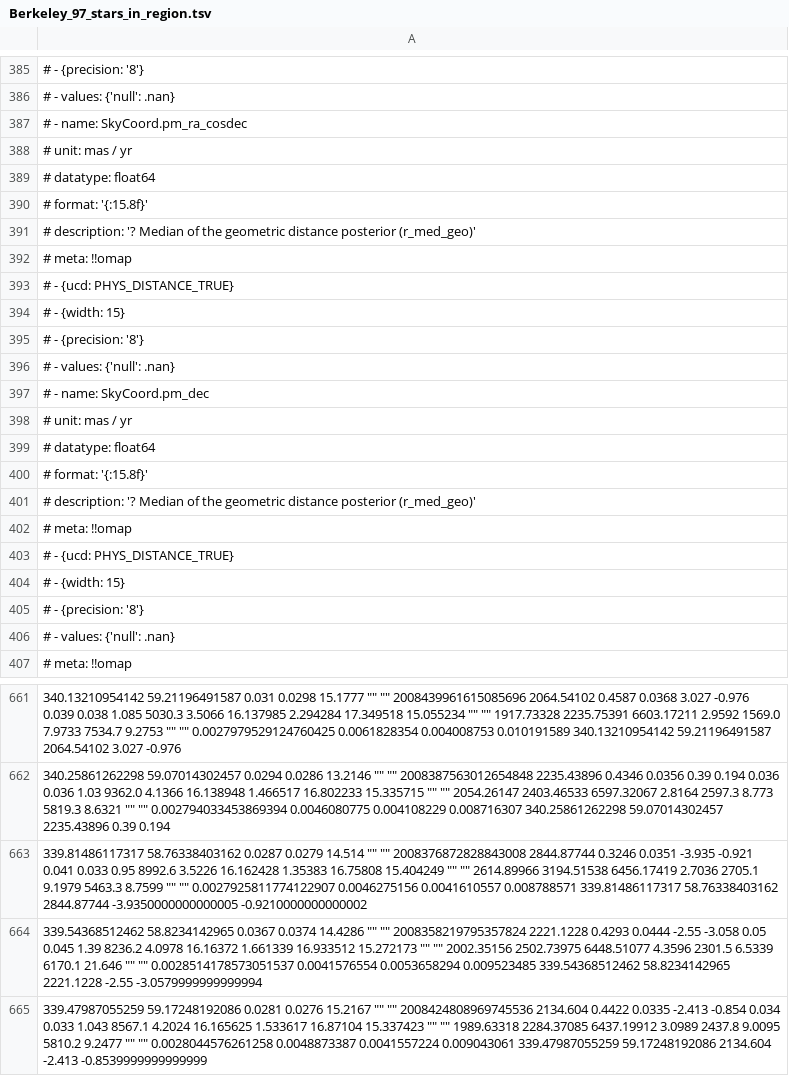
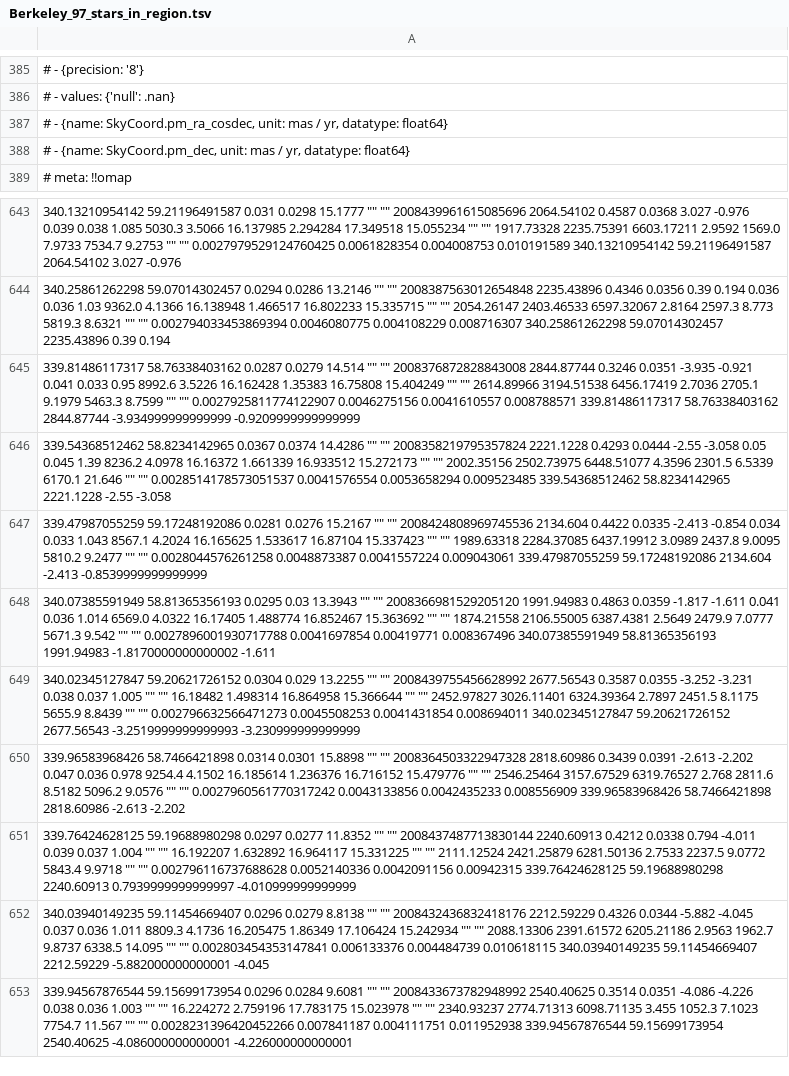
Before and after one commit to surodeep26/Runaway-Stars, a TSV file: Clusters/Berkeley_97/Berkeley_97_stars_in_region.tsv, drawn as a sheet; only a part is shown, gaps mark what is left out; the shorter side is filled out with more unchanged rows; removed rows and columns are numbered as before the commit, all else as after; the diff covers the shown part only; the diff names each change by its address in the sheet, - before the commit and + after, or states it on an @@ line.

```diff
--- a/Clusters/Berkeley_97/Berkeley_97_stars_in_region.tsv
+++ b/Clusters/Berkeley_97/Berkeley_97_stars_in_region.tsv
-A387: # - name: SkyCoord.pm_ra_cosdec
+A387: # - {name: SkyCoord.pm_ra_cosdec, unit: mas / yr, datatype: float64}
-A388: # unit: mas / yr
+A388: # - {name: SkyCoord.pm_dec, unit: mas / yr, datatype: float64}
-row 389: # datatype: float64
-row 390: # format: '{:15.8f}'
-row 391: # description: '? Median of the geometric distance posterior (r_med_geo)'
-row 392: # meta: !!omap
-row 393: # - {ucd: PHYS_DISTANCE_TRUE}
-row 394: # - {width: 15}
-row 395: # - {precision: '8'}
-row 396: # - values: {'null': .nan}
-row 397: # - name: SkyCoord.pm_dec
-row 398: # unit: mas / yr
-row 399: # datatype: float64
-row 400: # format: '{:15.8f}'
-row 401: # description: '? Median of the geometric distance posterior (r_med_geo)'
-row 402: # meta: !!omap
-row 403: # - {ucd: PHYS_DISTANCE_TRUE}
-row 404: # - {width: 15}
-row 405: # - {precision: '8'}
-row 406: # - values: {'null': .nan}
-A645: …58.76338403162 2844.87744 -3.9350000000000005 -0.9210000000000002
+A645: …58.76338403162 2844.87744 -3.934999999999999 -0.9209999999999999
-A646: …2221.1228 -2.55 -3.0579999999999994
+A646: …2221.1228 -2.55 -3.058
```
Also changed, not shown: 41 edited cells elsewhere in this file, Clusters/Berkeley_97/Berkeley_97_members.tsv, 3 other files.
